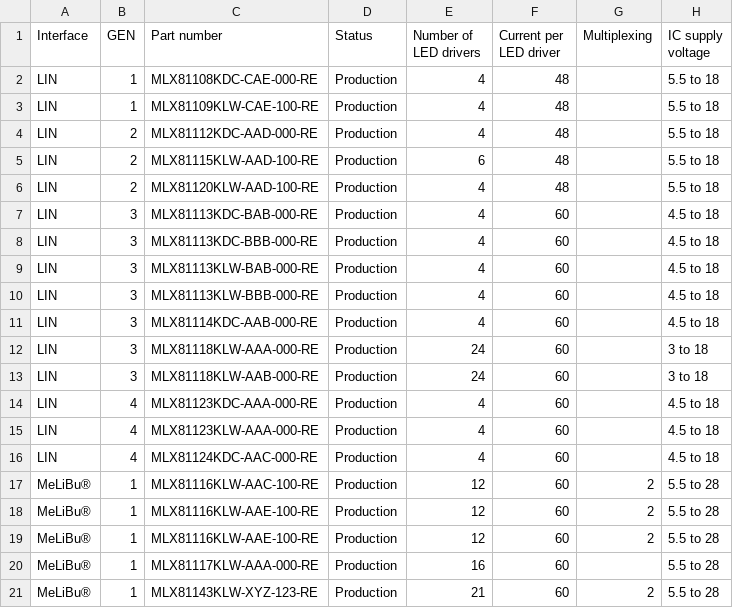
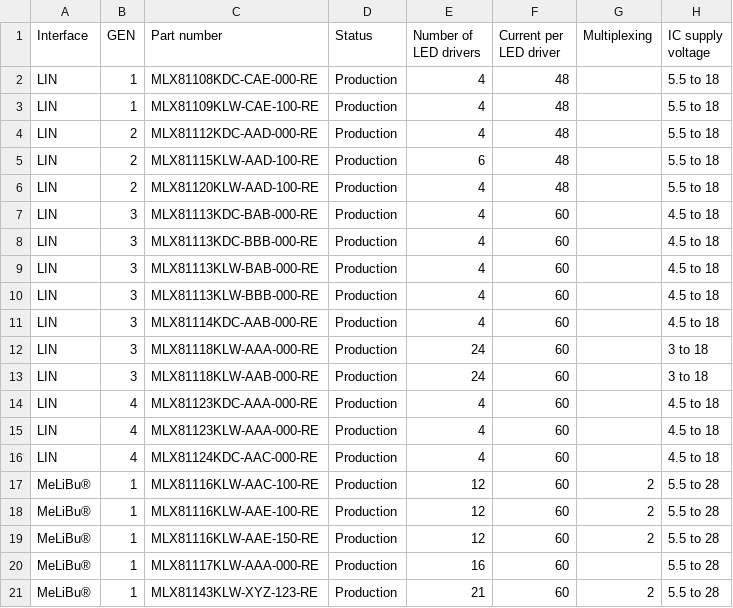
Before and after one commit to MelexisBC/Wizard---Smart-LED-Driver-ICs-Data, a CSV file: Smart-LED-Driver-ICs-Wizard-Data.csv, drawn as a sheet; only a part is shown; the diff names each change by its address in the sheet, - before the commit and + after, or states it on an @@ line.

Commit message:
Wizard - Smart LED driver ICs - Google sheet updated

```diff
--- a/Smart-LED-Driver-ICs-Wizard-Data.csv
+++ b/Smart-LED-Driver-ICs-Wizard-Data.csv
-C19 (Part number): MLX81116KLW-AAE-100-RE
+C19 (Part number): MLX81116KLW-AAE-150-RE
```
